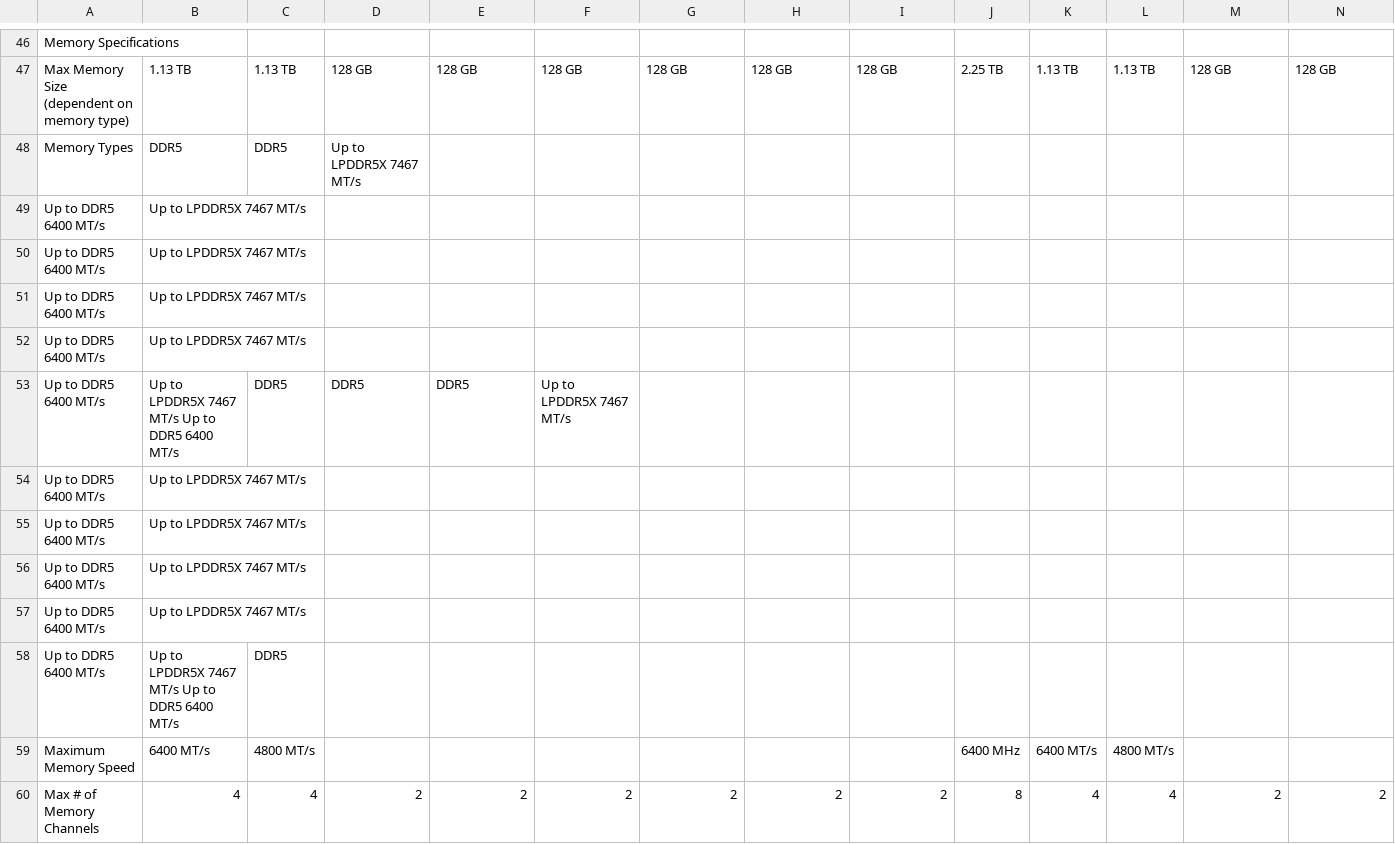
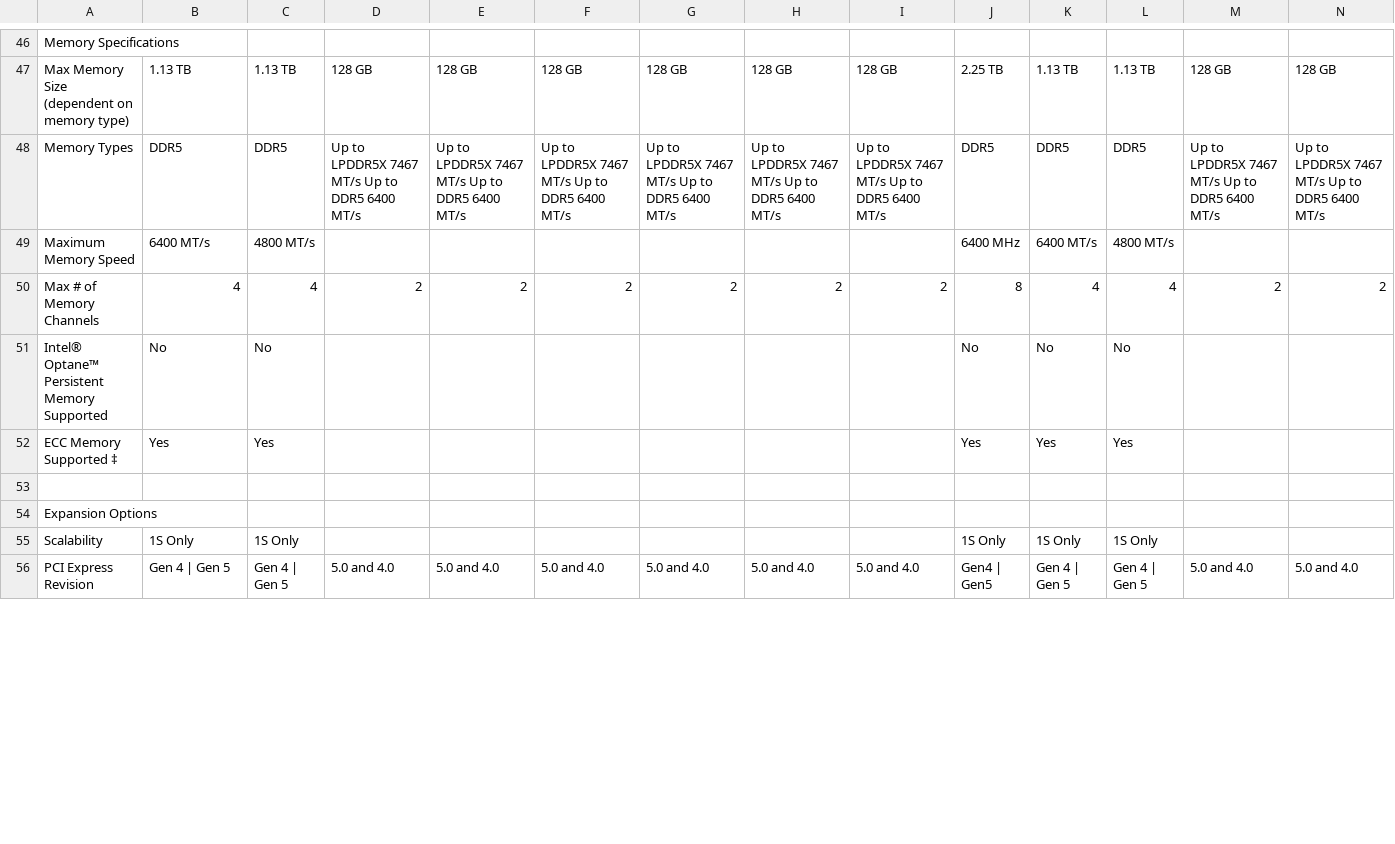
Before and after one commit to Spec-ify/hwapi, a CSV file: parsing/src/cpu/intel/chunks/16.csv, drawn as a sheet; only a part is shown, gaps mark what is left out; the shorter side is filled out with more unchanged rows; removed rows and columns are numbered as before the commit, all else as after; rows hold the shown columns only; the diff covers the shown part only; the diff names each change by its address in the sheet, - before the commit and + after, or states it on an @@ line.

```diff
--- a/parsing/src/cpu/intel/chunks/16.csv
+++ b/parsing/src/cpu/intel/chunks/16.csv
-row 48: Memory Types | DDR5 | DDR5 | Up to LPDDR5X 7467 MT/s
-row 49: Up to DDR5 6400 MT/s | Up to LPDDR5X 7467 MT/s
-row 50: Up to DDR5 6400 MT/s | Up to LPDDR5X 7467 MT/s
-row 51: Up to DDR5 6400 MT/s | Up to LPDDR5X 7467 MT/s
-row 52: Up to DDR5 6400 MT/s | Up to LPDDR5X 7467 MT/s
-row 53: Up to DDR5 6400 MT/s | Up to LPDDR5X 7467 MT/s Up to DDR5 6400 MT/s | DDR5 | DDR5 | DDR5 | Up to LPDDR5X 7467 MT/s
-row 54: Up to DDR5 6400 MT/s | Up to LPDDR5X 7467 MT/s
-row 55: Up to DDR5 6400 MT/s | Up to LPDDR5X 7467 MT/s
-row 56: Up to DDR5 6400 MT/s | Up to LPDDR5X 7467 MT/s
-row 57: Up to DDR5 6400 MT/s | Up to LPDDR5X 7467 MT/s
-row 58: Up to DDR5 6400 MT/s | Up to LPDDR5X 7467 MT/s Up to DDR5 6400 MT/s | DDR5
+row 48: Memory Types | DDR5 | DDR5 | Up to LPDDR5X 7467 MT/s Up to DDR5 6400 MT/s | Up to LPDDR5X 7467 MT/s Up to DDR5 6400 MT/s | Up to LPDDR5X 7467 MT/s Up to DDR5 6400 MT/s | Up to LPDDR5X 7467 MT/s Up to DDR5 6400 MT/s | Up to LPDDR5X 7467 MT/s Up to DDR5 6400 MT/s | Up to LPDDR5X 7467 MT/s Up to DDR5 6400 MT/s | DDR5 | DDR5 | DDR5 | Up to LPDDR5X 7467 MT/s Up to DDR5 6400 MT/s | Up to LPDDR5X 7467 MT/s Up to DDR5 6400 MT/s
```
Also changed, not shown: 1 added row and 21 removed rows elsewhere in this file, 2 other files.
